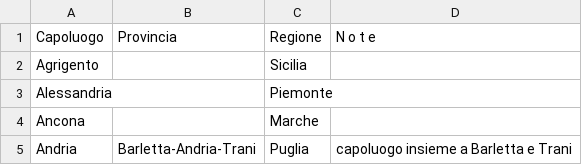
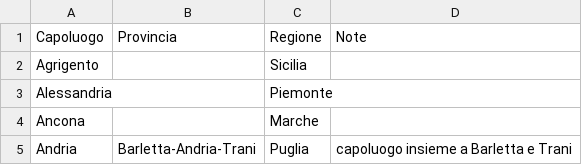
Before and after one commit to openpolis/op-verify, a CSV file: project/capoluoghi.csv, drawn as a sheet; only a part is shown.

Commit message:
capoluoghi handling added

```diff
--- a/project/capoluoghi.csv
+++ b/project/capoluoghi.csv
@@ -1,2 +1,2 @@
-Capoluogo,Provincia,Regione,N o t e
+Capoluogo,Provincia,Regione,Note
 Agrigento,,Sicilia,
```
Also changed, not shown: 1 other file.
